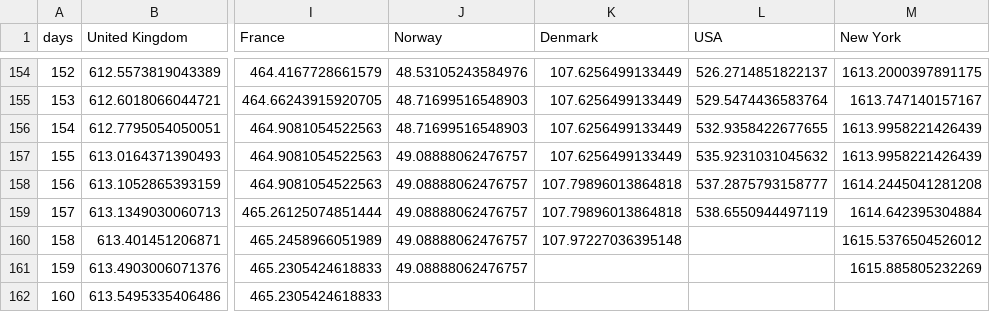
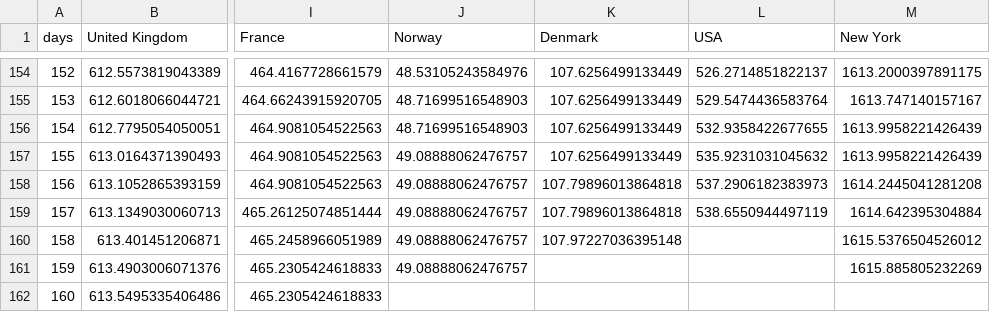
Before and after one commit to cboesgaard/how_is_Denmark_doing, a CSV file: data/how_is_Denmark_doing_cumulative_pop.csv, drawn as a sheet; only a part is shown, gaps mark what is left out; the diff names each change by its address in the sheet, - before the commit and + after, or states it on an @@ line.

```diff
--- a/data/how_is_Denmark_doing_cumulative_pop.csv
+++ b/data/how_is_Denmark_doing_cumulative_pop.csv
-L158 (USA): 537.2875793158777
+L158 (USA): 537.2906182383973
```
Also changed, not shown: 3 other files.
